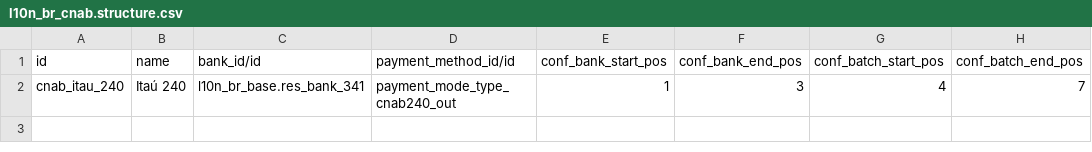
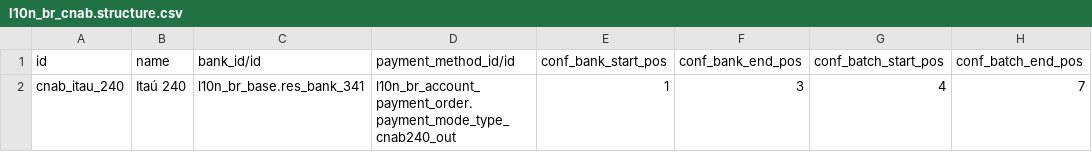
Before and after one commit to Escodoo/l10n-brazil, a CSV file: l10n_br_cnab_structure/data/l10n_br_cnab.structure.csv, drawn as a sheet; only a part is shown; the diff names each change by its address in the sheet, - before the commit and + after, or states it on an @@ line.

Commit message:
[REF] l10n_br_cnab_structure: get payment method from l10n_br_account_payment_order

```diff
--- a/l10n_br_cnab_structure/data/l10n_br_cnab.structure.csv
+++ b/l10n_br_cnab_structure/data/l10n_br_cnab.structure.csv
-D2 (payment_method_id/id): payment_mode_type_cnab240_out
+D2 (payment_method_id/id): l10n_br_account_payment_order.payment_mode_type_cnab240_out
```
Also changed, not shown: 4 other files.
